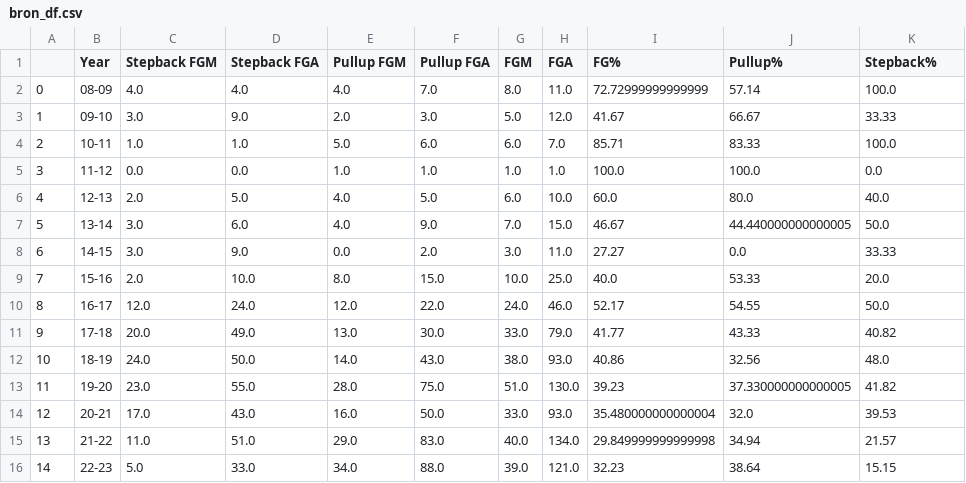
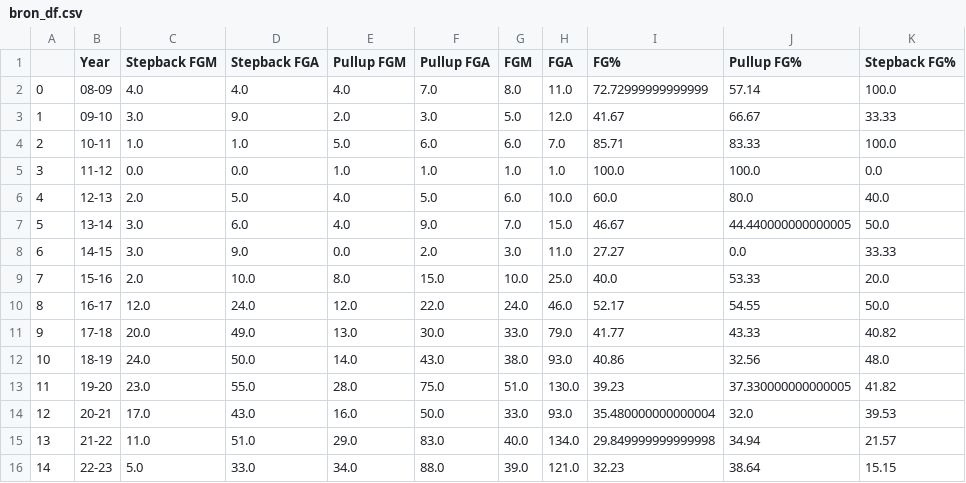
Before and after one commit to timseymour42/lebron-threes, a CSV file: bron_df.csv, drawn as a sheet.

```diff
--- a/bron_df.csv
+++ b/bron_df.csv
@@ -1,2 +1,2 @@
-,Year,Stepback FGM,Stepback FGA,Pullup FGM,Pullup FGA,FGM,FGA,FG%,Pullup%,Stepback%
+,Year,Stepback FGM,Stepback FGA,Pullup FGM,Pullup FGA,FGM,FGA,FG%,Pullup FG%,Stepback FG%
 0,08-09,4.0,4.0,4.0,7.0,8.0,11.0,72.72999999999999,57.14,100.0
```
Also changed, not shown: 1 other file.
